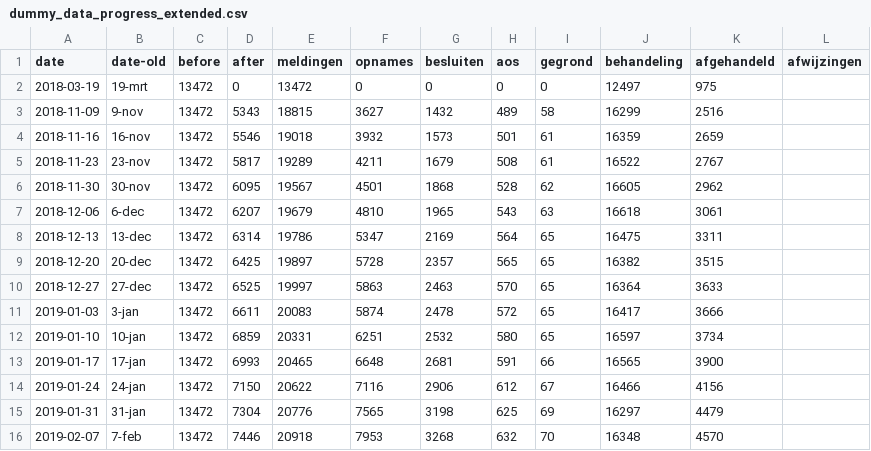
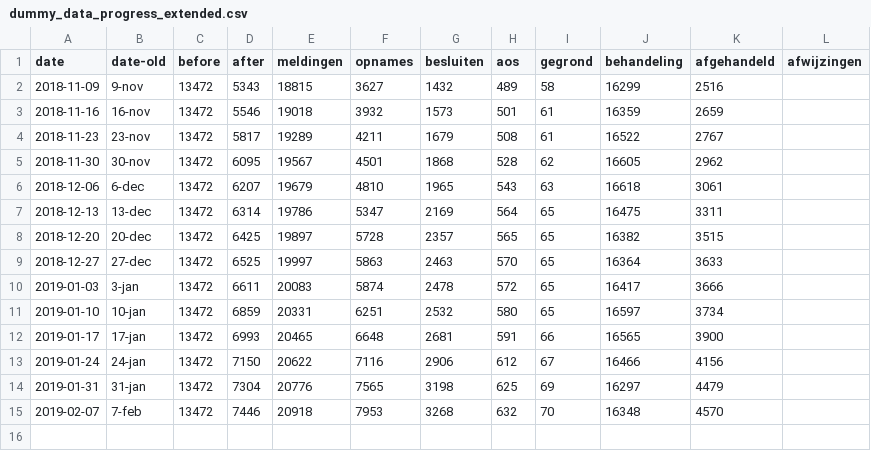
Before and after one commit to Joera/graphs, a CSV file: dummy_data_progress_extended.csv, drawn as a sheet.

Commit message:
yoyo

```diff
--- a/dummy_data_progress_extended.csv
+++ b/dummy_data_progress_extended.csv
@@ -1,3 +1,2 @@
 date,date-old,before,after,meldingen,opnames,besluiten,aos,gegrond,behandeling,afgehandeld,afwijzingen
-2018-03-19,19-mrt,13472,0,13472,0,0,0,0,12497,975,
 2018-11-09,9-nov,13472,5343,18815,3627,1432,489,58,16299,2516,
```
